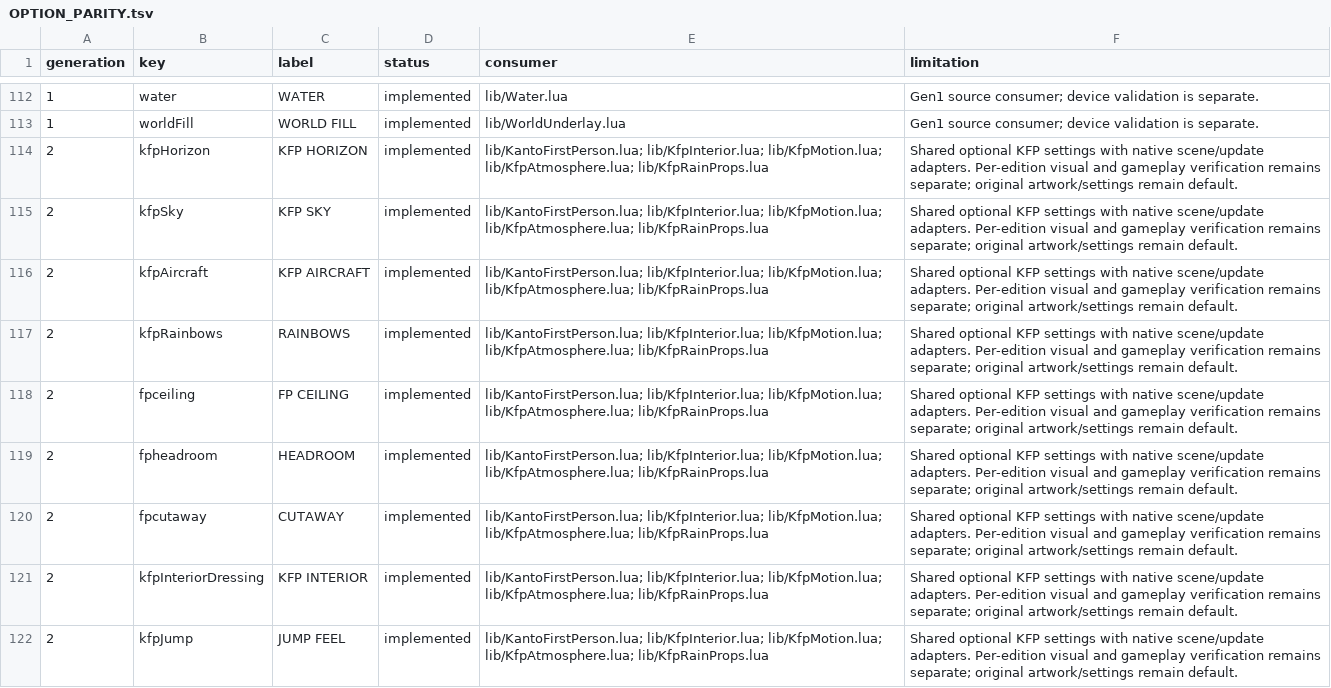
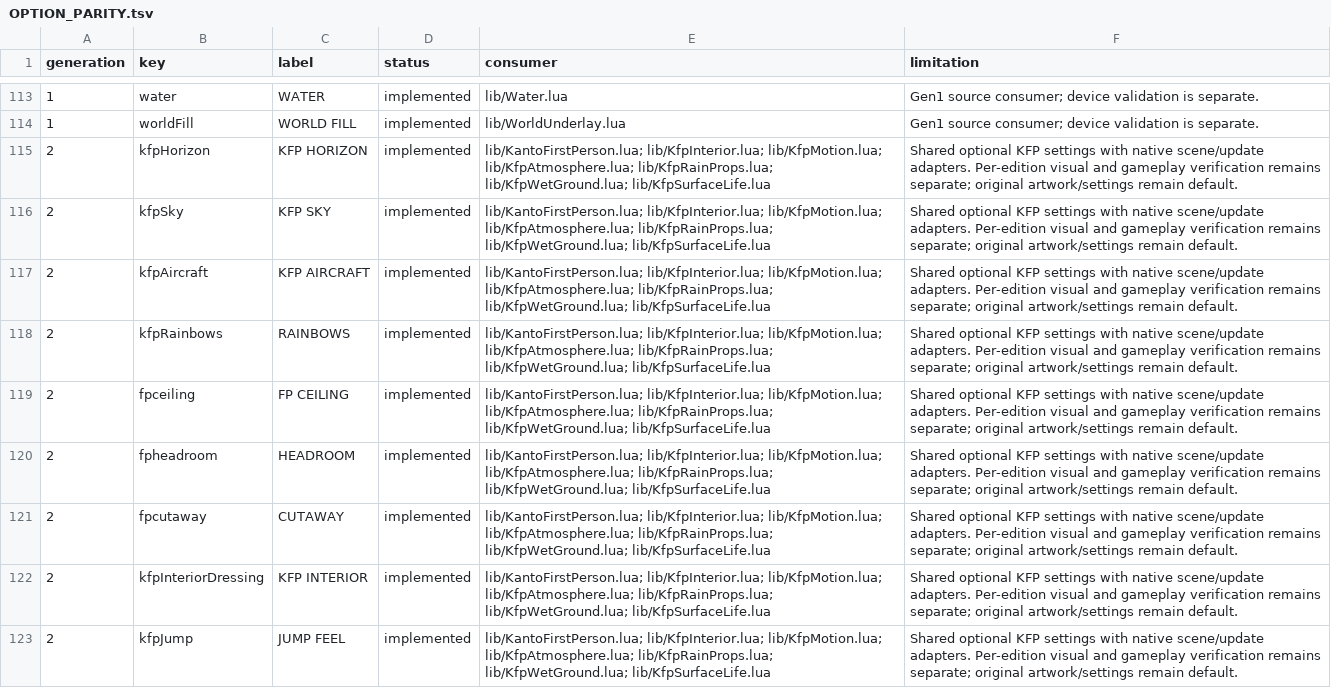
Before and after one commit to notquiteog/DramaticShapeVoxelMod, a TSV file: docs/OPTION_PARITY.tsv, drawn as a sheet; only a part is shown, gaps mark what is left out; addresses are those after the commit; the diff covers the shown part only; the diff names each change by its address in the sheet, - before the commit and + after, or states it on an @@ line.

```diff
--- a/docs/OPTION_PARITY.tsv
+++ b/docs/OPTION_PARITY.tsv
-E115:E123 (consumer): …lib/KfpMotion.lua; lib/KfpAtmosphere.lua; lib/KfpRainProps.lua
+E115:E123 (consumer): …lib/KfpMotion.lua; lib/KfpAtmosphere.lua; lib/KfpRainProps.lua; lib/KfpWetGround.lua; lib/KfpSurfaceLife.lua
```
Also changed, not shown: 3 added rows and 25 edited cells elsewhere in this file, 9 other files.
